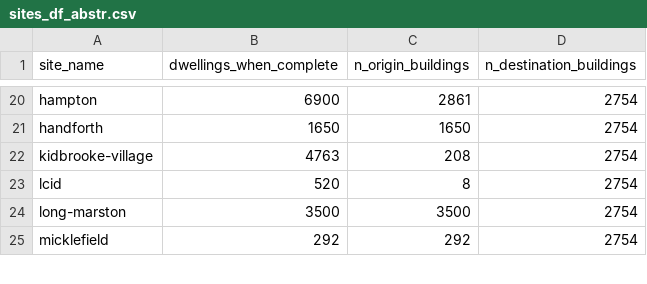
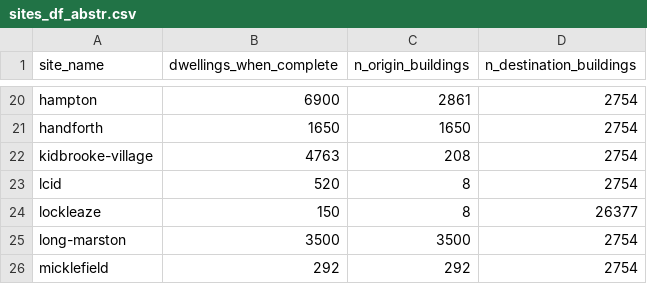
Before and after one commit to cyipt/actdev, a CSV file: data-small/sites_df_abstr.csv, drawn as a sheet; only a part is shown, gaps mark what is left out; the diff names each change by its address in the sheet, - before the commit and + after, or states it on an @@ line.

Commit message:
New site: lockleaze
#159 lockleaze site files

```diff
--- a/data-small/sites_df_abstr.csv
+++ b/data-small/sites_df_abstr.csv
+row 24: lockleaze | 150 | 8 | 26377
```
Also changed, not shown: 5 other files.
